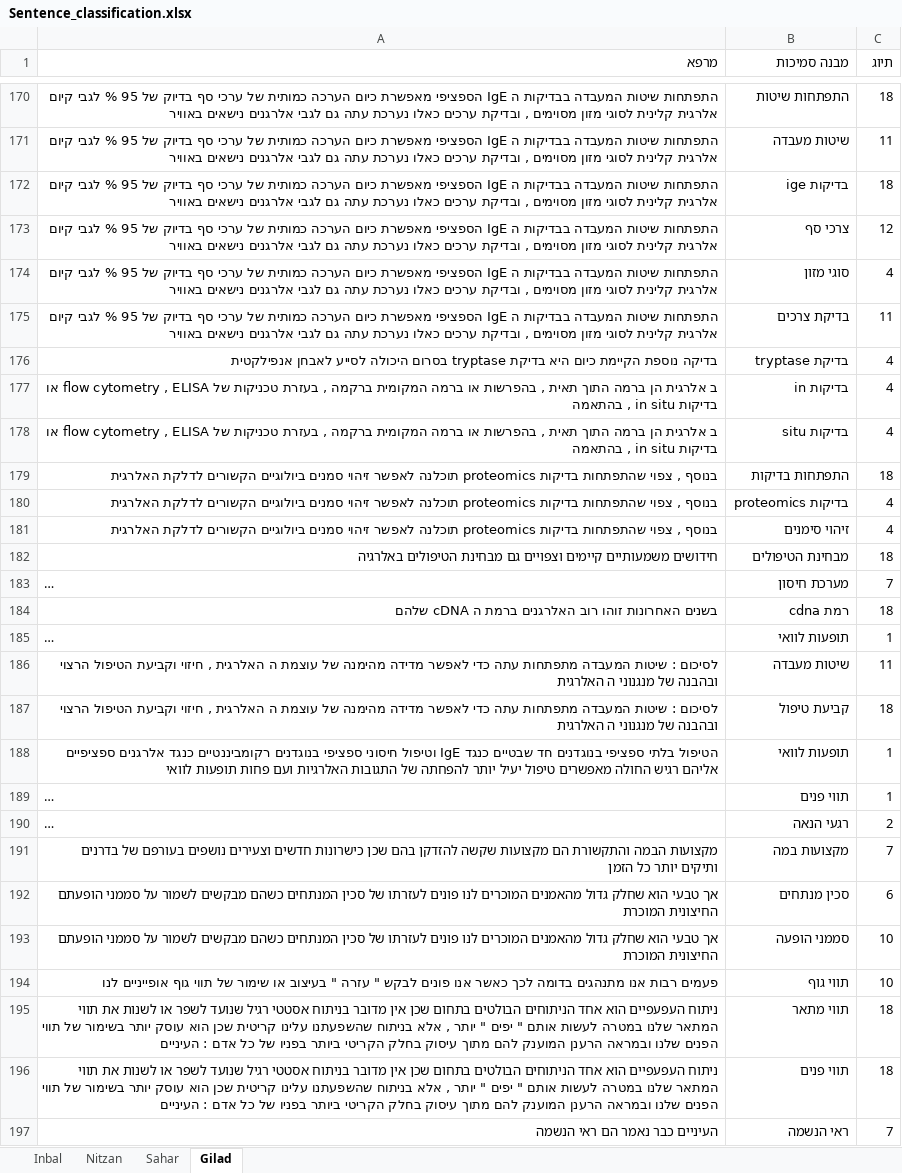
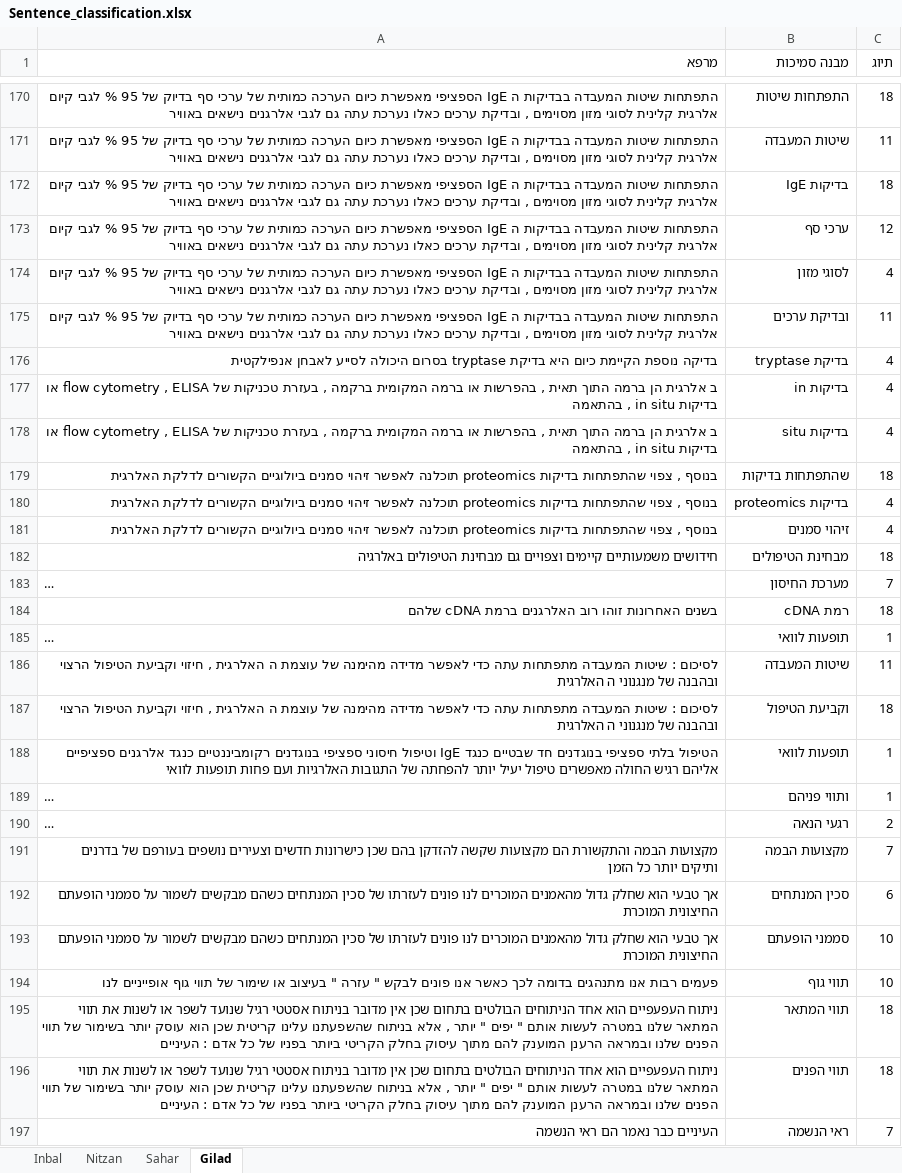
Before and after one commit to saharc2000/NLP_Construct-State_Classifier, an Excel workbook: Sentence_classification.xlsx, sheet Gilad, drawn as a sheet; only a part is shown, gaps mark what is left out; long unchanged cells end in …; values as stored, in another font and other column widths than the file's, no borders; charts and pictures not drawn; the diff covers the shown part only; the diff names each change by its address in the sheet, - before the commit and + after, or states it on an @@ line.

```diff
--- a/Sentence_classification.xlsx (sheet Gilad)
+++ b/Sentence_classification.xlsx (sheet Gilad)
-B171 (מבנה סמיכות): שיטות מעבדה
+B171 (מבנה סמיכות): שיטות המעבדה
-B172 (מבנה סמיכות): בדיקות ige
+B172 (מבנה סמיכות): בדיקות IgE
-B173 (מבנה סמיכות): צרכי סף
+B173 (מבנה סמיכות): ערכי סף
-B174 (מבנה סמיכות): סוגי מזון
+B174 (מבנה סמיכות): לסוגי מזון
-B175 (מבנה סמיכות): בדיקת צרכים
+B175 (מבנה סמיכות): ובדיקת ערכים
-B179 (מבנה סמיכות): התפתחות בדיקות
+B179 (מבנה סמיכות): שהתפתחות בדיקות
-B181 (מבנה סמיכות): זיהוי סימנים
+B181 (מבנה סמיכות): זיהוי סמנים
-B183 (מבנה סמיכות): מערכת חיסון
+B183 (מבנה סמיכות): מערכת החיסון
-A184 (מרפא): …האלרגנים ברמת ה cDNA שלהם
+A184 (מרפא): …האלרגנים ברמת cDNA שלהם
-B184 (מבנה סמיכות): רמת cdna
+B184 (מבנה סמיכות): רמת cDNA
-B186 (מבנה סמיכות): שיטות מעבדה
+B186 (מבנה סמיכות): שיטות המעבדה
-B187 (מבנה סמיכות): קביעת טיפול
+B187 (מבנה סמיכות): וקביעת הטיפול
-B189 (מבנה סמיכות): תווי פנים
+B189 (מבנה סמיכות): ותווי פניהם
-B191 (מבנה סמיכות): מקצועות במה
+B191 (מבנה סמיכות): מקצועות הבמה
-B192 (מבנה סמיכות): סכין מנתחים
+B192 (מבנה סמיכות): סכין המנתחים
-B193 (מבנה סמיכות): סממני הופעה
+B193 (מבנה סמיכות): סממני הופעתם
-B195 (מבנה סמיכות): תווי מתאר
+B195 (מבנה סמיכות): תווי המתאר
-B196 (מבנה סמיכות): תווי פנים
+B196 (מבנה סמיכות): תווי הפנים
```
Also changed, not shown: 90 edited cells elsewhere in this sheet, charts or pictures, 7 other files.
